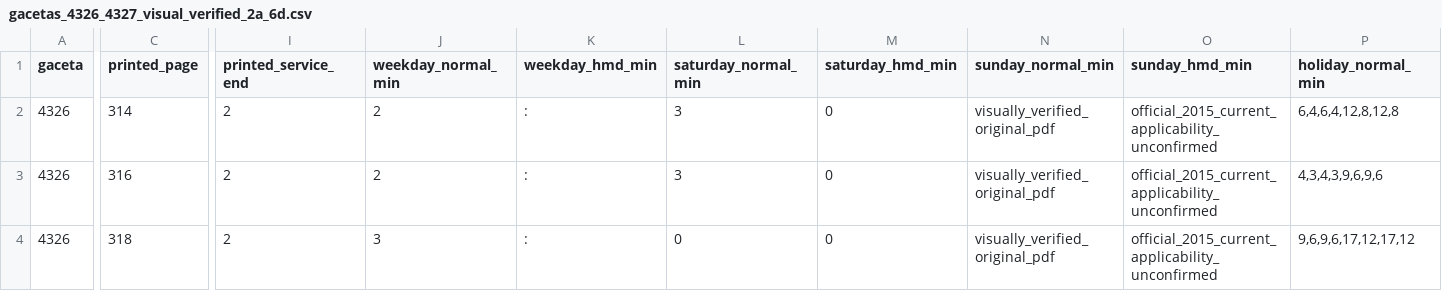
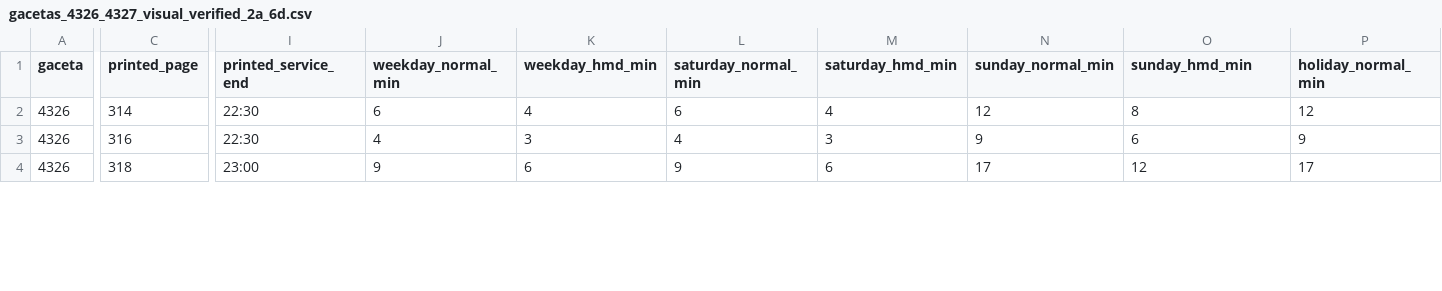
Before and after one commit to ColombiaTransit/gtfs-medellin-colectivos, a CSV file: data/resolutions/gacetas_4326_4327_visual_verified_2a_6d.csv, drawn as a sheet; only a part is shown, gaps mark what is left out; the diff covers the shown part only; the diff names each change by its address in the sheet, - before the commit and + after, or states it on an @@ line.

Commit message:
Fix verified ficha CSV field alignment and preserve all 8 intervals

```diff
--- a/data/resolutions/gacetas_4326_4327_visual_verified_2a_6d.csv
+++ b/data/resolutions/gacetas_4326_4327_visual_verified_2a_6d.csv
-I2:I3 (printed_service_end): 2
+I2:I3 (printed_service_end): 22:30
-J2 (weekday_normal_min): 2
+J2 (weekday_normal_min): 6
-K2 (weekday_hmd_min): :
+K2 (weekday_hmd_min): 4
-L2 (saturday_normal_min): 3
+L2 (saturday_normal_min): 6
-M2 (saturday_hmd_min): 0
+M2 (saturday_hmd_min): 4
-N2 (sunday_normal_min): visually_verified_original_pdf
+N2 (sunday_normal_min): 12
-O2 (sunday_hmd_min): official_2015_current_applicability_unconfirmed
+O2 (sunday_hmd_min): 8
-P2 (holiday_normal_min): 6,4,6,4,12,8,12,8
+P2 (holiday_normal_min): 12
-J3 (weekday_normal_min): 2
+J3 (weekday_normal_min): 4
-K3 (weekday_hmd_min): :
+K3 (weekday_hmd_min): 3
-L3 (saturday_normal_min): 3
+L3 (saturday_normal_min): 4
-M3 (saturday_hmd_min): 0
+M3 (saturday_hmd_min): 3
-N3 (sunday_normal_min): visually_verified_original_pdf
+N3 (sunday_normal_min): 9
-O3 (sunday_hmd_min): official_2015_current_applicability_unconfirmed
+O3 (sunday_hmd_min): 6
-P3 (holiday_normal_min): 4,3,4,3,9,6,9,6
+P3 (holiday_normal_min): 9
-I4 (printed_service_end): 2
+I4 (printed_service_end): 23:00
-J4 (weekday_normal_min): 3
+J4 (weekday_normal_min): 9
-K4 (weekday_hmd_min): :
+K4 (weekday_hmd_min): 6
-L4 (saturday_normal_min): 0
+L4 (saturday_normal_min): 9
-M4 (saturday_hmd_min): 0
+M4 (saturday_hmd_min): 6
-N4 (sunday_normal_min): visually_verified_original_pdf
+N4 (sunday_normal_min): 17
-O4 (sunday_hmd_min): official_2015_current_applicability_unconfirmed
+O4 (sunday_hmd_min): 12
-P4 (holiday_normal_min): 9,6,9,6,17,12,17,12
+P4 (holiday_normal_min): 17
```
Also changed, not shown: 126 edited cells elsewhere in this file.
